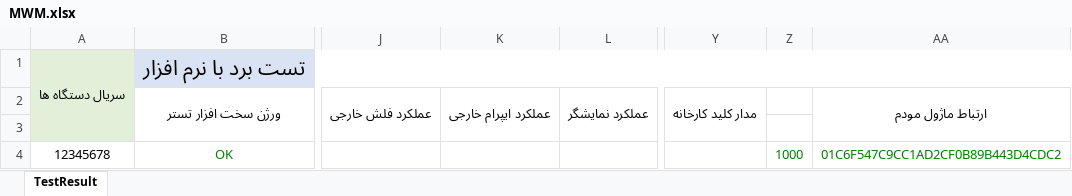
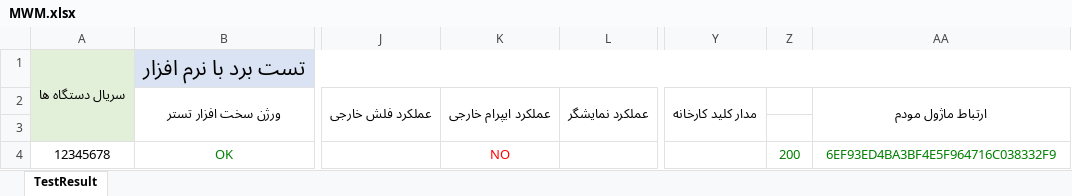
Before and after one commit to Mahsen/TestBench, an Excel workbook: MWM/TestApp/_Files/Exel/MWM.xlsx, sheet TestResult, drawn as a sheet; only a part is shown, gaps mark what is left out; values as stored, in another font and other column widths than the file's, no borders; the diff names each change by its address in the sheet, - before the commit and + after, or states it on an @@ line.

Commit message:
Add test OP

```diff
--- a/MWM/TestApp/_Files/Exel/MWM.xlsx (sheet TestResult)
+++ b/MWM/TestApp/_Files/Exel/MWM.xlsx (sheet TestResult)
-K4: (empty)
+K4: NO
-Z4: 1000
+Z4: 200
-AA4: 01C6F547C9CC1AD2CF0B89B443D4CDC2
+AA4: 6EF93ED4BA3BF4E5F964716C038332F9
```
Also changed, not shown: 6 other files.
